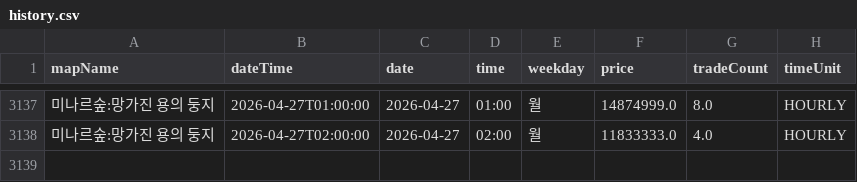
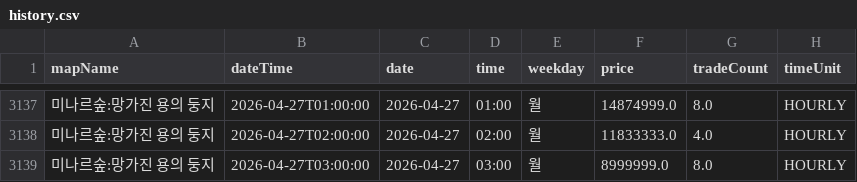
Before and after one commit to gjunil603/mashop-dashboard, a CSV file: data/maps/미나르숲_망가진_용의_둥지/history.csv, drawn as a sheet; only a part is shown, gaps mark what is left out.

```diff
--- a/data/maps/미나르숲_망가진_용의_둥지/history.csv
+++ b/data/maps/미나르숲_망가진_용의_둥지/history.csv
@@ -3138 +3138,2 @@ mapName,dateTime,date,time,weekday,price,tradeCount,timeUnit
 미나르숲:망가진 용의 둥지,2026-04-27T02:00:00,2026-04-27,02:00,월,11833333.0,4.0,HOURLY
+미나르숲:망가진 용의 둥지,2026-04-27T03:00:00,2026-04-27,03:00,월,8999999.0,8.0,HOURLY
```
Also changed, not shown: data/maps/미나르숲_남겨진_용의_둥지/history.csv, data/maps/아쿠아로드_깊은_바다_협곡2/history.csv, 3 other files.
